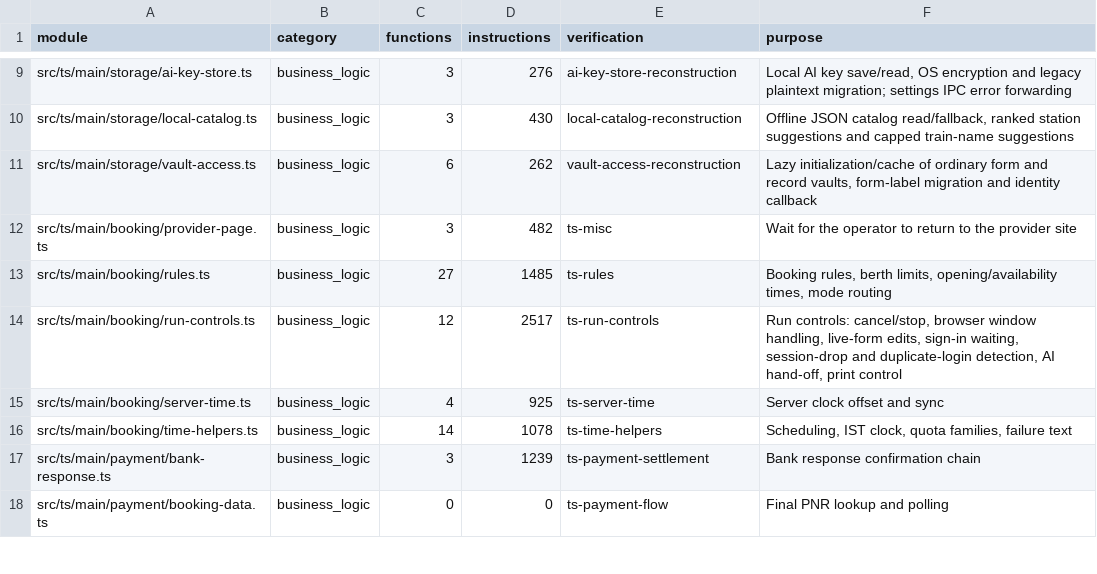
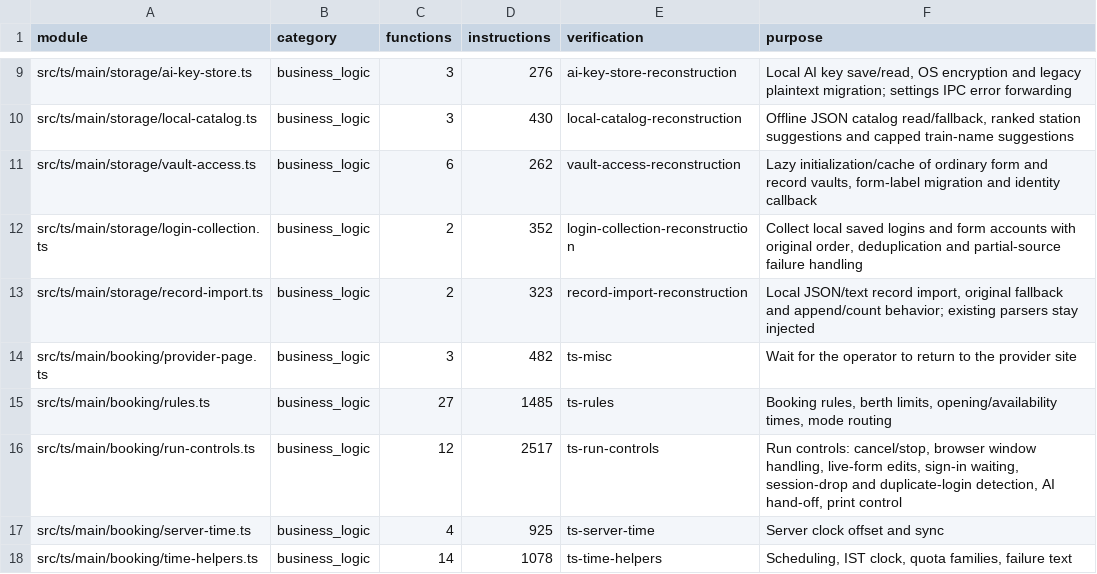
Before and after one commit to jebdekho53/nexus, a CSV file: docs/reconstruction-inventory/typescript-modules.csv, drawn as a sheet; only a part is shown, gaps mark what is left out; the shorter side is filled out with more unchanged rows.

```diff
--- a/docs/reconstruction-inventory/typescript-modules.csv
+++ b/docs/reconstruction-inventory/typescript-modules.csv
@@ -11,2 +11,4 @@ src/ts/main/storage/local-catalog.ts,business_logic,3,430,"local-catalog-reconst
 src/ts/main/storage/vault-access.ts,business_logic,6,262,"vault-access-reconstruction","Lazy initialization/cache of ordinary form and record vaults, form-label migration and identity callback"
+src/ts/main/storage/login-collection.ts,business_logic,2,352,"login-collection-reconstruction","Collect local saved logins and form accounts with original order, deduplication and partial-source failure handling"
+src/ts/main/storage/record-import.ts,business_logic,2,323,"record-import-reconstruction","Local JSON/text record import, original fallback and append/count behavior; existing parsers stay injected"
 src/ts/main/booking/provider-page.ts,business_logic,3,482,"ts-misc","Wait for the operator to return to the provider site"
```
Also changed, not shown: docs/reconstruction-inventory/typescript-functions.csv, 12 other files.
